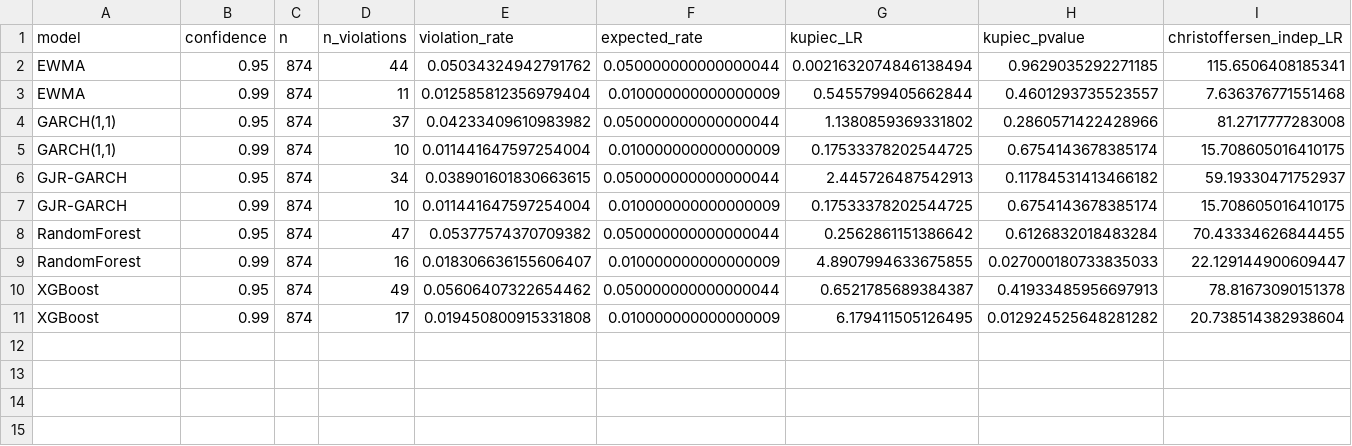
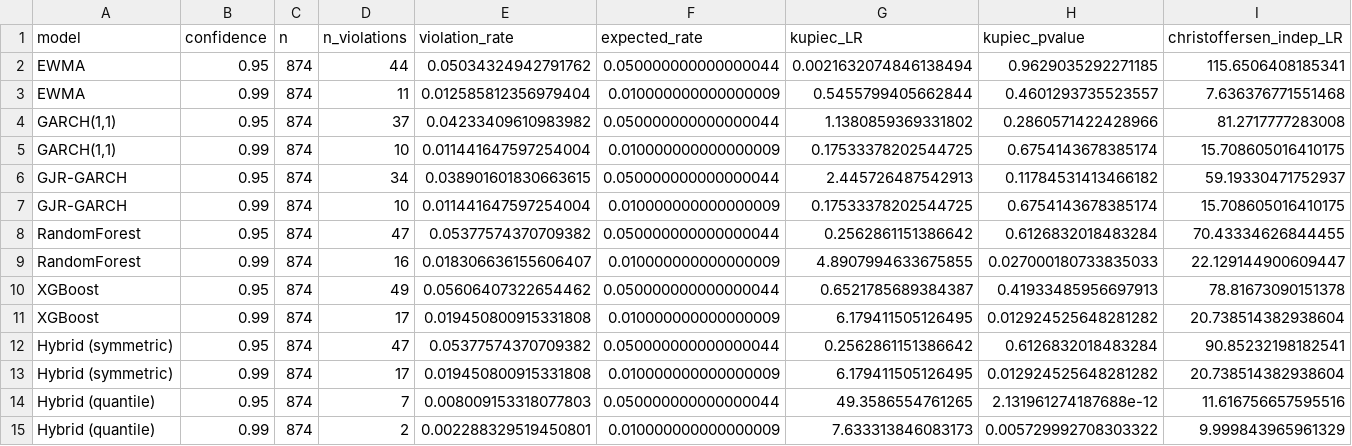
Before and after one commit to 8g9g5fc65t-max/Comparative-Analysis-of-Econometric-and-Machine-Learning-Models-with-a-Hybrid-Extension, a CSV file: results/tables/backtest_summary.csv, drawn as a sheet; only a part is shown; rows hold the shown columns only; the diff names each change by its address in the sheet, - before the commit and + after, or states it on an @@ line.

```diff
--- a/results/tables/backtest_summary.csv
+++ b/results/tables/backtest_summary.csv
+row 12: Hybrid (symmetric) | 0.95 | 874 | 47 | 0.05377574370709382 | 0.050000000000000044 | 0.2562861151386642 | 0.6126832018483284 | 90.85232198182541
+row 13: Hybrid (symmetric) | 0.99 | 874 | 17 | 0.019450800915331808 | 0.010000000000000009 | 6.179411505126495 | 0.012924525648281282 | 20.738514382938604
+row 14: Hybrid (quantile) | 0.95 | 874 | 7 | 0.008009153318077803 | 0.050000000000000044 | 49.3586554761265 | 2.131961274187688e-12 | 11.616756657595516
+row 15: Hybrid (quantile) | 0.99 | 874 | 2 | 0.002288329519450801 | 0.010000000000000009 | 7.633313846083173 | 0.005729992708303322 | 9.999843965961329
```
Also changed, not shown: results/tables/christoffersen_nonoverlap_check.csv, results/tables/model_comparison.csv, 13 other files.
